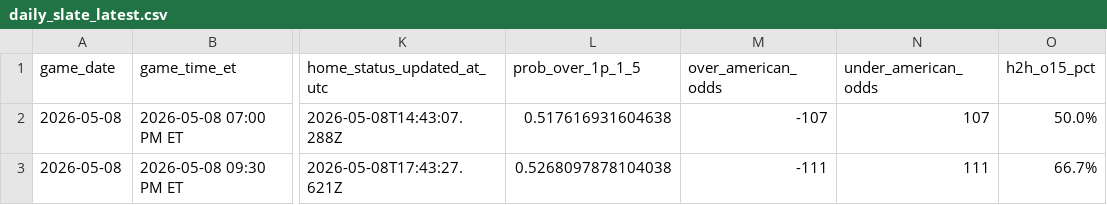
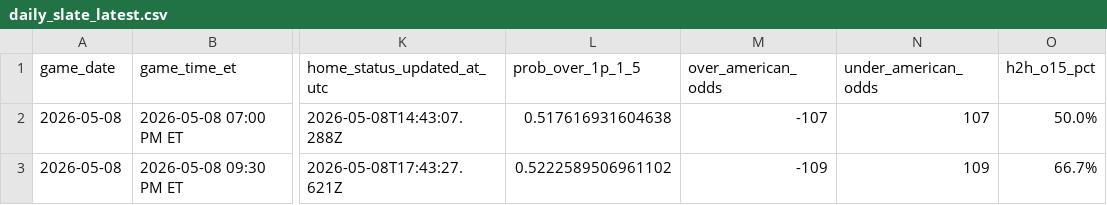
Before and after one commit to gauravgandhi01/first_period_stats, a CSV file: live/daily_slate_latest.csv, drawn as a sheet; only a part is shown, gaps mark what is left out; the diff names each change by its address in the sheet, - before the commit and + after, or states it on an @@ line.

Commit message:
auto: update firstperiodstats outputs for 2026-05-08 (2026-05-08 21:30:07 UTC)

```diff
--- a/live/daily_slate_latest.csv
+++ b/live/daily_slate_latest.csv
-L3 (prob_over_1p_1_5): 0.5268097878104038
+L3 (prob_over_1p_1_5): 0.5222589506961102
-M3 (over_american_odds): -111
+M3 (over_american_odds): -109
-N3 (under_american_odds): 111
+N3 (under_american_odds): 109
```
Also changed, not shown: 3 other files.
